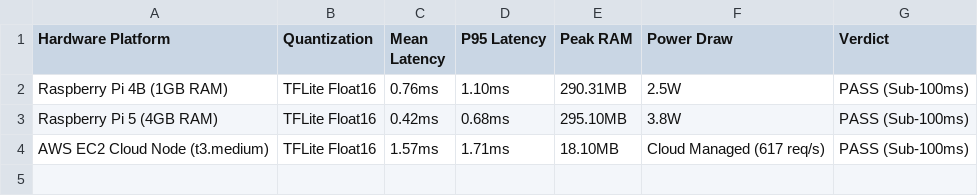
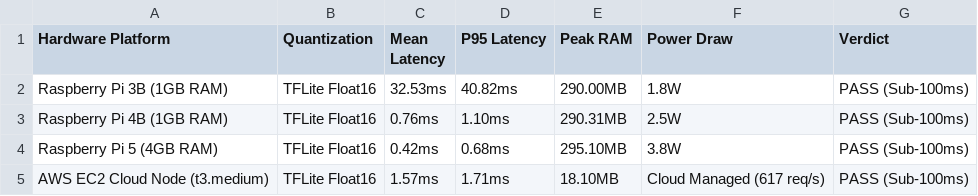
Before and after one commit to mhiskall282/Securing-the-Digital-Mine-UNESCO-Project, a CSV file: research/tables/table5_edge_deployment_benchmarks.csv, drawn as a sheet.

Commit message:
feat: integrate empirical SHAP explainability layer, IBA Karachi study, and Raspberry Pi 3B edge test summary hardening

```diff
--- a/research/tables/table5_edge_deployment_benchmarks.csv
+++ b/research/tables/table5_edge_deployment_benchmarks.csv
@@ -1,2 +1,3 @@
 Hardware Platform,Quantization,Mean Latency,P95 Latency,Peak RAM,Power Draw,Verdict
+Raspberry Pi 3B (1GB RAM),TFLite Float16,32.53ms,40.82ms,290.00MB,1.8W,PASS (Sub-100ms)
 Raspberry Pi 4B (1GB RAM),TFLite Float16,0.76ms,1.10ms,290.31MB,2.5W,PASS (Sub-100ms)
```
Also changed, not shown: 15 other files.
